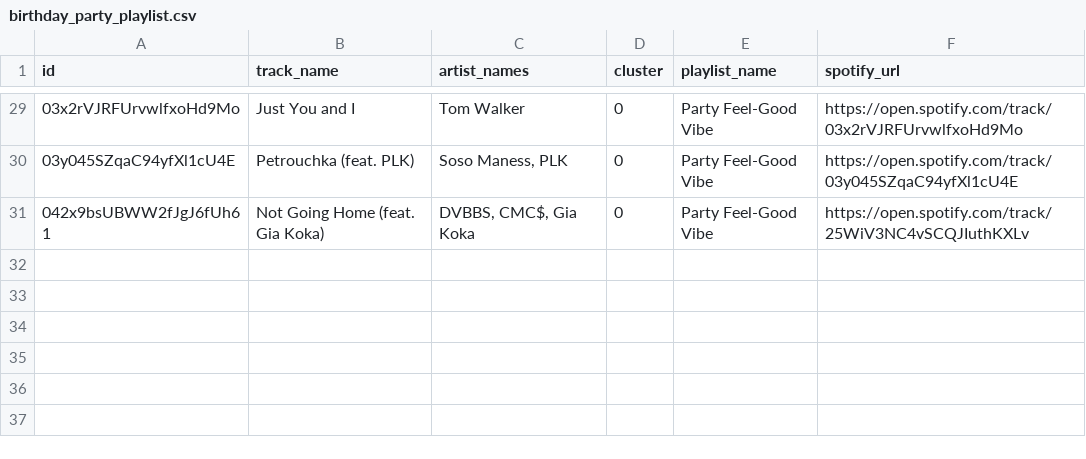
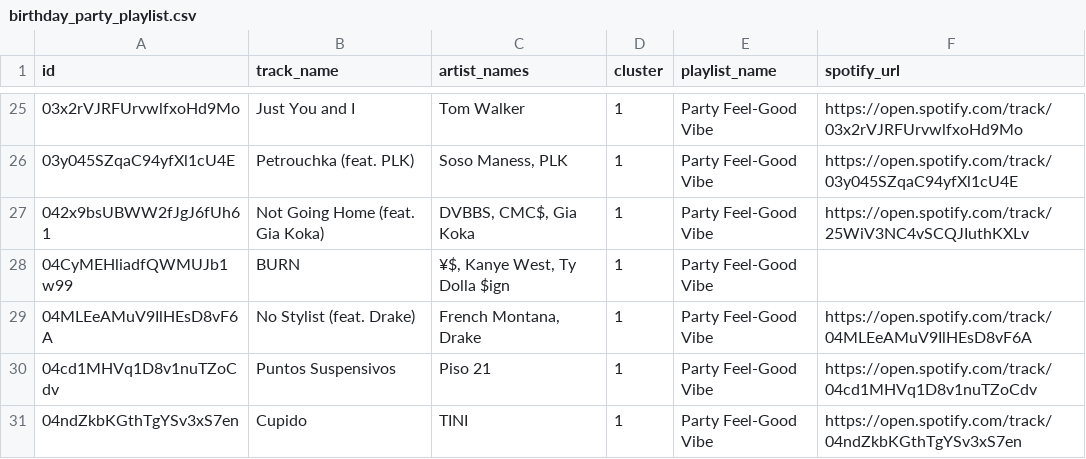
Before and after one commit to stavroulaalex/Python-BusinessIntelligence-Stav, a CSV file: project/birthday_party_playlist.csv, drawn as a sheet; only a part is shown, gaps mark what is left out; the diff covers the shown part only.

```diff
--- a/project/birthday_party_playlist.csv
+++ b/project/birthday_party_playlist.csv
@@ -29,3 +25,7 @@ id,track_name,artist_names,cluster,playlist_name,spotify_url
-03x2rVJRFUrvwlfxoHd9Mo,Just You and I,Tom Walker,0,Party Feel-Good Vibe,https://open.spotify.com/track/03x2rVJRFUrvwlfxoHd9Mo
-03y045SZqaC94yfXl1cU4E,Petrouchka (feat. PLK),"Soso Maness, PLK",0,Party Feel-Good Vibe,https://open.spotify.com/track/03y045SZqaC94yfXl1cU4E
-042x9bsUBWW2fJgJ6fUh61,Not Going Home (feat. Gia Koka),"DVBBS, CMC$, Gia Koka",0,Party Feel-Good Vibe,https://open.spotify.com/track/25WiV3NC4vSCQJIuthKXLv
+03x2rVJRFUrvwlfxoHd9Mo,Just You and I,Tom Walker,1,Party Feel-Good Vibe,https://open.spotify.com/track/03x2rVJRFUrvwlfxoHd9Mo
+03y045SZqaC94yfXl1cU4E,Petrouchka (feat. PLK),"Soso Maness, PLK",1,Party Feel-Good Vibe,https://open.spotify.com/track/03y045SZqaC94yfXl1cU4E
+042x9bsUBWW2fJgJ6fUh61,Not Going Home (feat. Gia Koka),"DVBBS, CMC$, Gia Koka",1,Party Feel-Good Vibe,https://open.spotify.com/track/25WiV3NC4vSCQJIuthKXLv
+04CyMEHliadfQWMUJb1w99,BURN,"¥$, Kanye West, Ty Dolla $ign",1,Party Feel-Good Vibe,
+04MLEeAMuV9IlHEsD8vF6A,No Stylist (feat. Drake),"French Montana, Drake",1,Party Feel-Good Vibe,https://open.spotify.com/track/04MLEeAMuV9IlHEsD8vF6A
+04cd1MHVq1D8v1nuTZoCdv,Puntos Suspensivos,Piso 21,1,Party Feel-Good Vibe,https://open.spotify.com/track/04cd1MHVq1D8v1nuTZoCdv
+04ndZkbKGthTgYSv3xS7en,Cupido,TINI,1,Party Feel-Good Vibe,https://open.spotify.com/track/04ndZkbKGthTgYSv3xS7en
```
Also changed, not shown: 4 removed rows and 23 edited cells elsewhere in this file, project/chill_playlist.csv, project/dark_playlist.csv, 3 other files.
